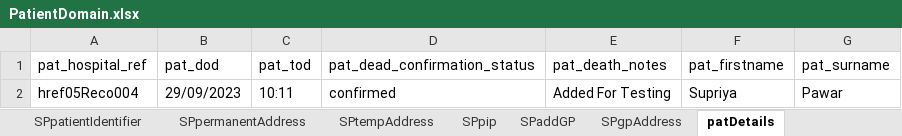
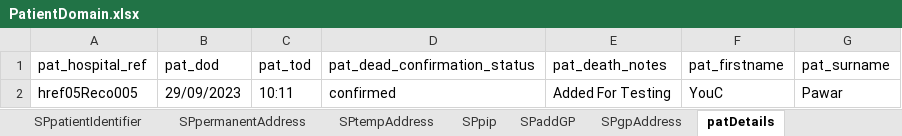
Before and after one commit to manojvyavahare27/Cellma4ClinicalAuto, an Excel workbook: ExcelFiles/PatientDomain.xlsx, sheet patDetails, drawn as a sheet; values as stored, in another font and other column widths than the file's, no borders; the diff names each change by its address in the sheet, - before the commit and + after, or states it on an @@ line.

```diff
--- a/ExcelFiles/PatientDomain.xlsx (sheet patDetails)
+++ b/ExcelFiles/PatientDomain.xlsx (sheet patDetails)
-A2 (pat_hospital_ref): href05Reco004
+A2 (pat_hospital_ref): href05Reco005
-F2 (pat_firstname): Supriya
+F2 (pat_firstname): YouC
```
Also changed, not shown: sheet loginDetails, sheet pip, sheet patientIdentifier, sheet addPatient, sheet editPatient, ExcelFiles/PatientSummary.xlsx, ExcelFiles/PharmacyDomain.xlsx, 8 other files.
